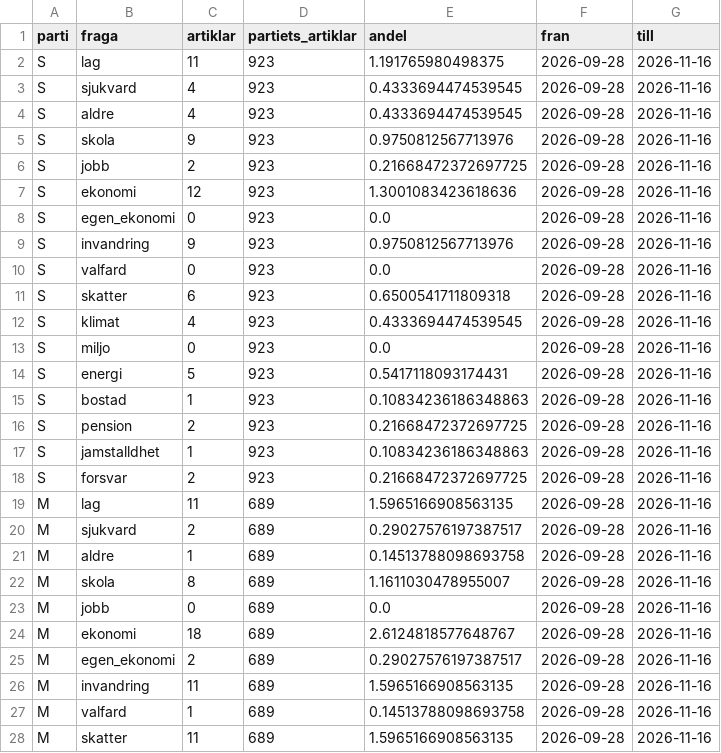
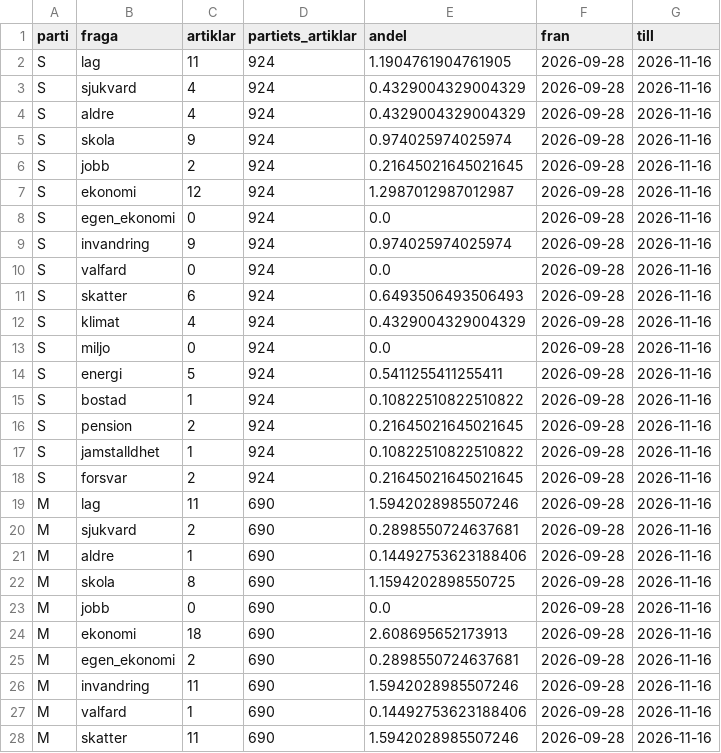
Before and after one commit to claesludvig/projekt, a CSV file: valjare/data/csv/media_sakfragor.csv, drawn as a sheet; only a part is shown; the diff covers the shown part only.

```diff
--- a/valjare/data/csv/media_sakfragor.csv
+++ b/valjare/data/csv/media_sakfragor.csv
@@ -1,28 +1,28 @@
 parti,fraga,artiklar,partiets_artiklar,andel,fran,till
-S,lag,11,923,1.191765980498375,2026-09-28,2026-11-16
-S,sjukvard,4,923,0.4333694474539545,2026-09-28,2026-11-16
-S,aldre,4,923,0.4333694474539545,2026-09-28,2026-11-16
-S,skola,9,923,0.9750812567713976,2026-09-28,2026-11-16
-S,jobb,2,923,0.21668472372697725,2026-09-28,2026-11-16
-S,ekonomi,12,923,1.3001083423618636,2026-09-28,2026-11-16
-S,egen_ekonomi,0,923,0.0,2026-09-28,2026-11-16
-S,invandring,9,923,0.9750812567713976,2026-09-28,2026-11-16
-S,valfard,0,923,0.0,2026-09-28,2026-11-16
-S,skatter,6,923,0.6500541711809318,2026-09-28,2026-11-16
-S,klimat,4,923,0.4333694474539545,2026-09-28,2026-11-16
-S,miljo,0,923,0.0,2026-09-28,2026-11-16
-S,energi,5,923,0.5417118093174431,2026-09-28,2026-11-16
-S,bostad,1,923,0.10834236186348863,2026-09-28,2026-11-16
-S,pension,2,923,0.21668472372697725,2026-09-28,2026-11-16
-S,jamstalldhet,1,923,0.10834236186348863,2026-09-28,2026-11-16
-S,forsvar,2,923,0.21668472372697725,2026-09-28,2026-11-16
-M,lag,11,689,1.5965166908563135,2026-09-28,2026-11-16
-M,sjukvard,2,689,0.29027576197387517,2026-09-28,2026-11-16
-M,aldre,1,689,0.14513788098693758,2026-09-28,2026-11-16
-M,skola,8,689,1.1611030478955007,2026-09-28,2026-11-16
-M,jobb,0,689,0.0,2026-09-28,2026-11-16
-M,ekonomi,18,689,2.6124818577648767,2026-09-28,2026-11-16
-M,egen_ekonomi,2,689,0.29027576197387517,2026-09-28,2026-11-16
-M,invandring,11,689,1.5965166908563135,2026-09-28,2026-11-16
-M,valfard,1,689,0.14513788098693758,2026-09-28,2026-11-16
-M,skatter,11,689,1.5965166908563135,2026-09-28,2026-11-16
+S,lag,11,924,1.1904761904761905,2026-09-28,2026-11-16
+S,sjukvard,4,924,0.4329004329004329,2026-09-28,2026-11-16
+S,aldre,4,924,0.4329004329004329,2026-09-28,2026-11-16
+S,skola,9,924,0.974025974025974,2026-09-28,2026-11-16
+S,jobb,2,924,0.21645021645021645,2026-09-28,2026-11-16
+S,ekonomi,12,924,1.2987012987012987,2026-09-28,2026-11-16
+S,egen_ekonomi,0,924,0.0,2026-09-28,2026-11-16
+S,invandring,9,924,0.974025974025974,2026-09-28,2026-11-16
+S,valfard,0,924,0.0,2026-09-28,2026-11-16
+S,skatter,6,924,0.6493506493506493,2026-09-28,2026-11-16
+S,klimat,4,924,0.4329004329004329,2026-09-28,2026-11-16
+S,miljo,0,924,0.0,2026-09-28,2026-11-16
+S,energi,5,924,0.5411255411255411,2026-09-28,2026-11-16
+S,bostad,1,924,0.10822510822510822,2026-09-28,2026-11-16
+S,pension,2,924,0.21645021645021645,2026-09-28,2026-11-16
+S,jamstalldhet,1,924,0.10822510822510822,2026-09-28,2026-11-16
+S,forsvar,2,924,0.21645021645021645,2026-09-28,2026-11-16
+M,lag,11,690,1.5942028985507246,2026-09-28,2026-11-16
+M,sjukvard,2,690,0.2898550724637681,2026-09-28,2026-11-16
+M,aldre,1,690,0.14492753623188406,2026-09-28,2026-11-16
+M,skola,8,690,1.1594202898550725,2026-09-28,2026-11-16
+M,jobb,0,690,0.0,2026-09-28,2026-11-16
+M,ekonomi,18,690,2.608695652173913,2026-09-28,2026-11-16
+M,egen_ekonomi,2,690,0.2898550724637681,2026-09-28,2026-11-16
+M,invandring,11,690,1.5942028985507246,2026-09-28,2026-11-16
+M,valfard,1,690,0.14492753623188406,2026-09-28,2026-11-16
+M,skatter,11,690,1.5942028985507246,2026-09-28,2026-11-16
```
Also changed, not shown: 74 edited cells elsewhere in this file, valjare/data/csv/kvalitet.csv, valjare/data/csv/media_foljare.csv, 10 other files.
